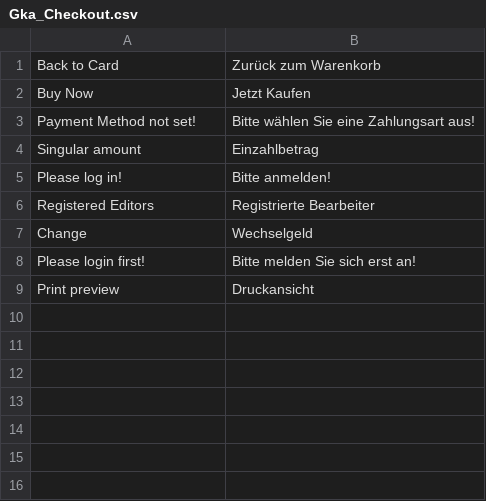
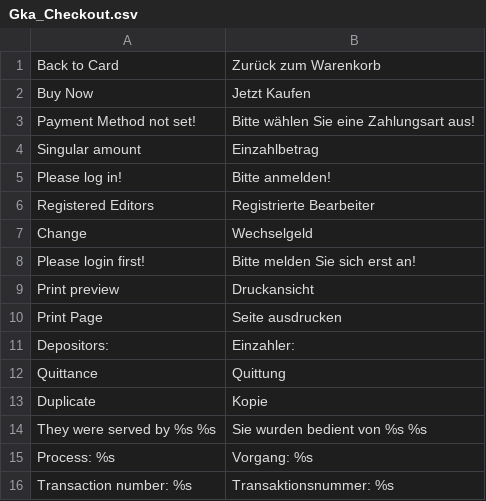
Before and after one commit to b3-it/magento-lts, a CSV file: app/locale/de_DE/Gka_Checkout.csv, drawn as a sheet; the diff names each change by its address in the sheet, - before the commit and + after, or states it on an @@ line.

```diff
--- a/app/locale/de_DE/Gka_Checkout.csv
+++ b/app/locale/de_DE/Gka_Checkout.csv
+row 10: Print Page | Seite ausdrucken
+row 11: Depositors: | Einzahler:
+row 12: Quittance | Quittung
+row 13: Duplicate | Kopie
+row 14: They were served by %s %s | Sie wurden bedient von %s %s
+row 15: Process: %s | Vorgang: %s
+row 16: Transaction number: %s | Transaktionsnummer: %s
```
Also changed, not shown: 31 other files.
